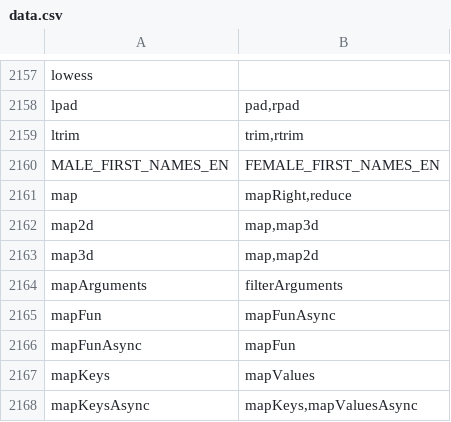
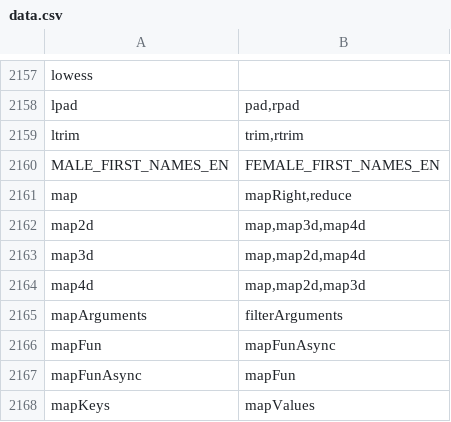
Before and after one commit to stdlib-js/namespace-alias2related, a CSV file: data/data.csv, drawn as a sheet; only a part is shown, gaps mark what is left out; the shorter side is filled out with more unchanged rows.

```diff
--- a/data/data.csv
+++ b/data/data.csv
@@ -2161,4 +2161,5 @@ MALE_FIRST_NAMES_EN,"FEMALE_FIRST_NAMES_EN"
 map,"mapRight,reduce"
-map2d,"map,map3d"
-map3d,"map,map2d"
+map2d,"map,map3d,map4d"
+map3d,"map,map2d,map4d"
+map4d,"map,map2d,map3d"
 mapArguments,"filterArguments"
```
Also changed, not shown: 1 other file.
